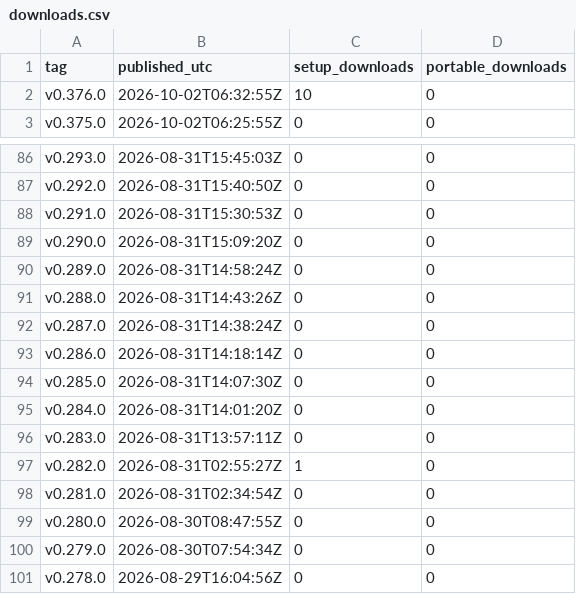
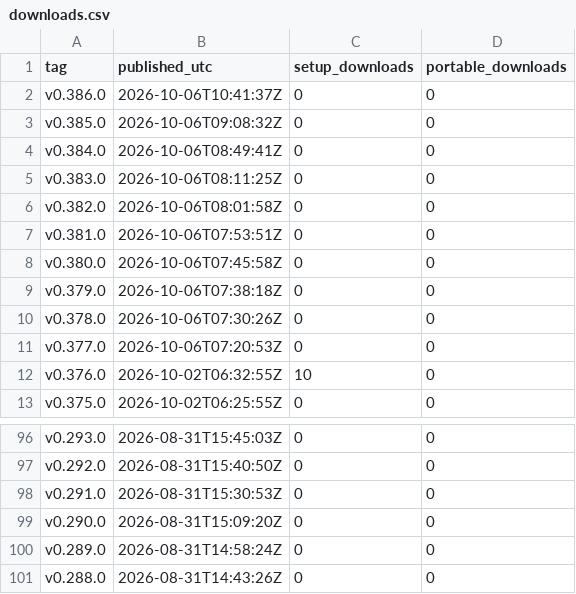
Before and after one commit to sunwoo1global-glitch/kotu-promo, a CSV file: report/downloads.csv, drawn as a sheet; only a part is shown, gaps mark what is left out.

```diff
--- a/report/downloads.csv
+++ b/report/downloads.csv
@@ -1,2 +1,12 @@
 tag,published_utc,setup_downloads,portable_downloads
+v0.386.0,2026-10-06T10:41:37Z,0,0
+v0.385.0,2026-10-06T09:08:32Z,0,0
+v0.384.0,2026-10-06T08:49:41Z,0,0
+v0.383.0,2026-10-06T08:11:25Z,0,0
+v0.382.0,2026-10-06T08:01:58Z,0,0
+v0.381.0,2026-10-06T07:53:51Z,0,0
+v0.380.0,2026-10-06T07:45:58Z,0,0
+v0.379.0,2026-10-06T07:38:18Z,0,0
+v0.378.0,2026-10-06T07:30:26Z,0,0
+v0.377.0,2026-10-06T07:20:53Z,0,0
 v0.376.0,2026-10-02T06:32:55Z,10,0
@@ -91,11 +101 @@ v0.289.0,2026-08-31T14:58:24Z,0,0
 v0.288.0,2026-08-31T14:43:26Z,0,0
-v0.287.0,2026-08-31T14:38:24Z,0,0
-v0.286.0,2026-08-31T14:18:14Z,0,0
-v0.285.0,2026-08-31T14:07:30Z,0,0
-v0.284.0,2026-08-31T14:01:20Z,0,0
-v0.283.0,2026-08-31T13:57:11Z,0,0
-v0.282.0,2026-08-31T02:55:27Z,1,0
-v0.281.0,2026-08-31T02:34:54Z,0,0
-v0.280.0,2026-08-30T08:47:55Z,0,0
-v0.279.0,2026-08-30T07:54:34Z,0,0
-v0.278.0,2026-08-29T16:04:56Z,0,0
```
Also changed, not shown: promo_out/generation_log.csv, 3 other files.
